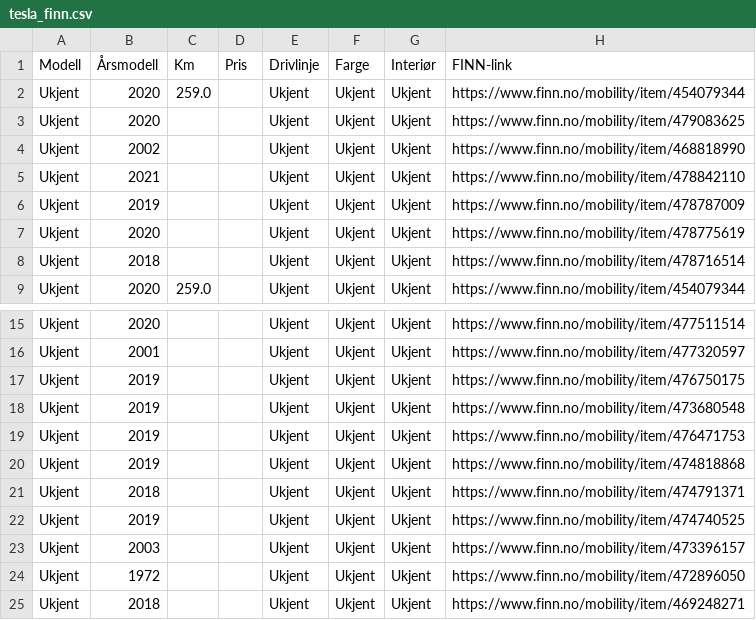
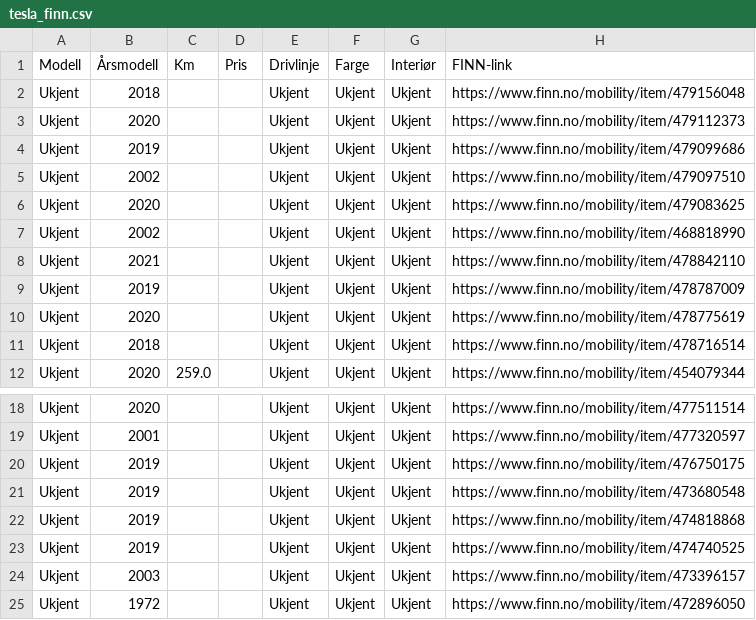
Before and after one commit to asbjornskar-dot/tesla-finn-app, a CSV file: tesla_finn.csv, drawn as a sheet; only a part is shown, gaps mark what is left out; the shorter side is filled out with more unchanged rows.

```diff
--- a/tesla_finn.csv
+++ b/tesla_finn.csv
@@ -1,3 +1,6 @@
 Modell,Årsmodell,Km,Pris,Drivlinje,Farge,Interiør,FINN-link
-Ukjent,2020,259.0,,Ukjent,Ukjent,Ukjent,https://www.finn.no/mobility/item/454079344
+Ukjent,2018,,,Ukjent,Ukjent,Ukjent,https://www.finn.no/mobility/item/479156048
+Ukjent,2020,,,Ukjent,Ukjent,Ukjent,https://www.finn.no/mobility/item/479112373
+Ukjent,2019,,,Ukjent,Ukjent,Ukjent,https://www.finn.no/mobility/item/479099686
+Ukjent,2002,,,Ukjent,Ukjent,Ukjent,https://www.finn.no/mobility/item/479097510
 Ukjent,2020,,,Ukjent,Ukjent,Ukjent,https://www.finn.no/mobility/item/479083625
@@ -18,5 +21,3 @@ Ukjent,2019,,,Ukjent,Ukjent,Ukjent,https://www.finn.no/mobility/item/476750175
 Ukjent,2019,,,Ukjent,Ukjent,Ukjent,https://www.finn.no/mobility/item/473680548
-Ukjent,2019,,,Ukjent,Ukjent,Ukjent,https://www.finn.no/mobility/item/476471753
 Ukjent,2019,,,Ukjent,Ukjent,Ukjent,https://www.finn.no/mobility/item/474818868
-Ukjent,2018,,,Ukjent,Ukjent,Ukjent,https://www.finn.no/mobility/item/474791371
 Ukjent,2019,,,Ukjent,Ukjent,Ukjent,https://www.finn.no/mobility/item/474740525
```
